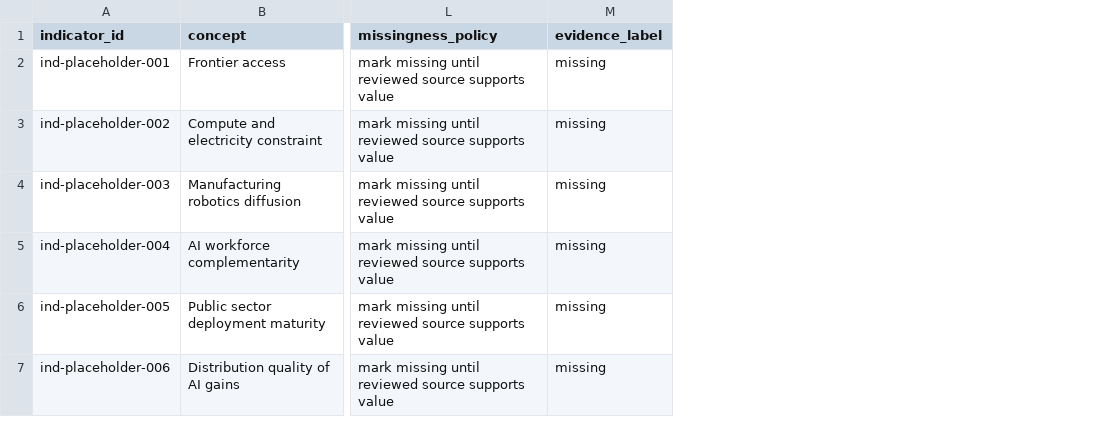
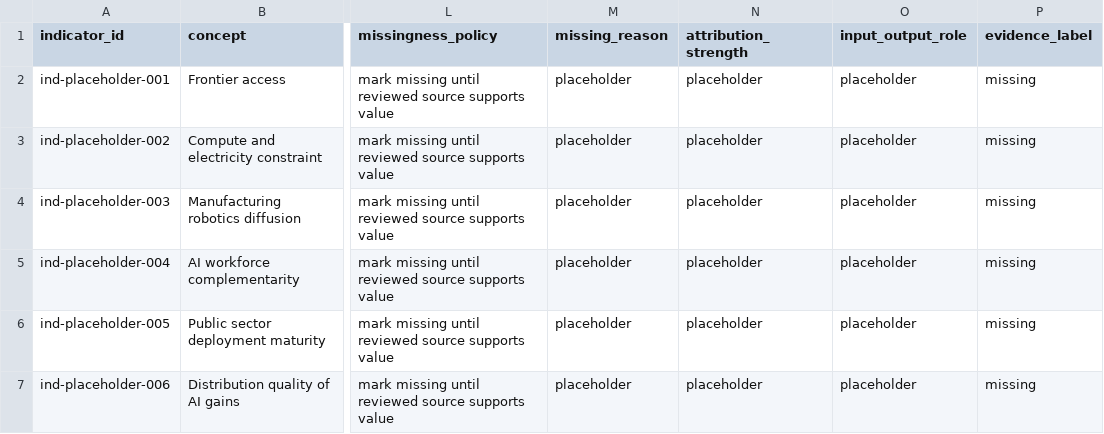
Before and after one commit to yippy141/AI-Carrying-Capacity, a CSV file: data/indicators/indicator_catalog.csv, drawn as a sheet; only a part is shown, gaps mark what is left out; the diff names each change by its address in the sheet, - before the commit and + after, or states it on an @@ line.

Commit message:
Add indicator missingness and role fields

```diff
--- a/data/indicators/indicator_catalog.csv
+++ b/data/indicators/indicator_catalog.csv
+column M (missing_reason), rows 2-7: all placeholder
+column N (attribution_strength), rows 2-7: all placeholder
+column O (input_output_role), rows 2-7: all placeholder
```
